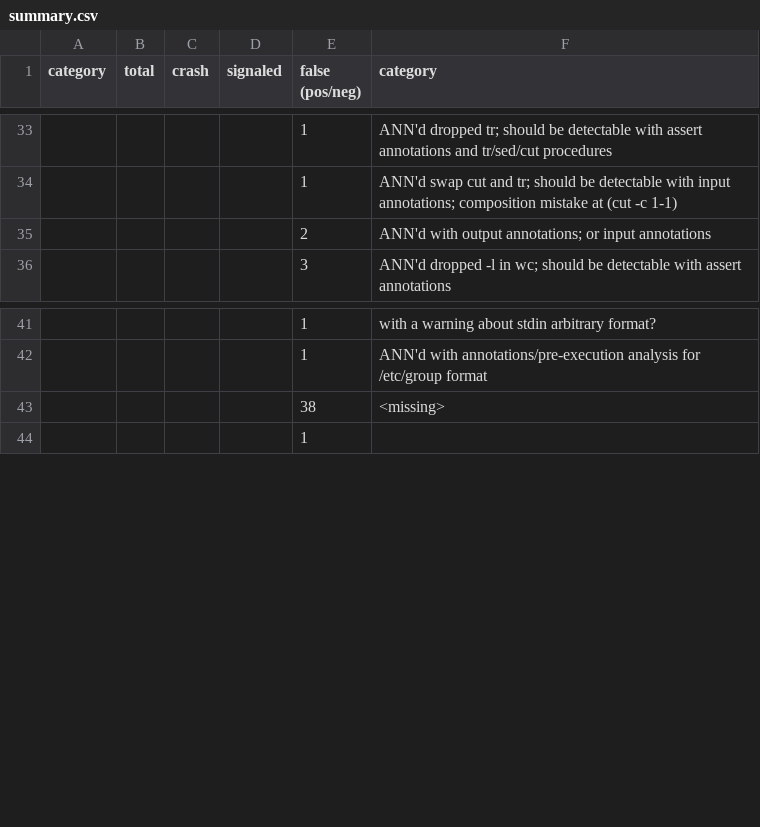
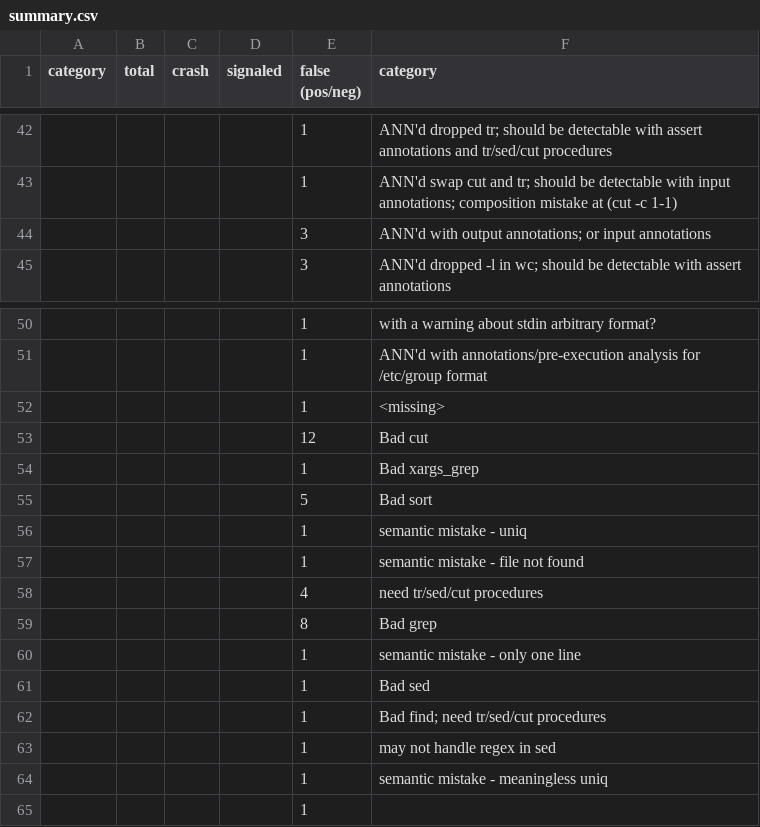
Before and after one commit to atlas-brown/rt, a CSV file: evaluation_results/summary.csv, drawn as a sheet; only a part is shown, gaps mark what is left out; addresses are those after the commit; the diff covers the shown part only; the diff names each change by its address in the sheet, - before the commit and + after, or states it on an @@ line.

```diff
--- a/evaluation_results/summary.csv
+++ b/evaluation_results/summary.csv
-E44 (false (pos/neg)): 2
+E44 (false (pos/neg)): 3
-E52 (false (pos/neg)): 38
+E52 (false (pos/neg)): 1
+row 53:  |  |  |  | 12 | Bad cut
+row 54:  |  |  |  | 1 | Bad xargs_grep
+row 55:  |  |  |  | 5 | Bad sort
+row 56:  |  |  |  | 1 | semantic mistake - uniq
+row 57:  |  |  |  | 1 | semantic mistake - file not found
+row 58:  |  |  |  | 4 | need tr/sed/cut procedures
+row 59:  |  |  |  | 8 | Bad grep
+row 60:  |  |  |  | 1 | semantic mistake - only one line
+row 61:  |  |  |  | 1 | Bad sed
+row 62:  |  |  |  | 1 | Bad find; need tr/sed/cut procedures
+row 63:  |  |  |  | 1 | may not handle regex in sed
+row 64:  |  |  |  | 1 | semantic mistake - meaningless uniq
```
Also changed, not shown: 10 added rows, 1 removed row and 6 edited cells elsewhere in this file, 7 other files.
